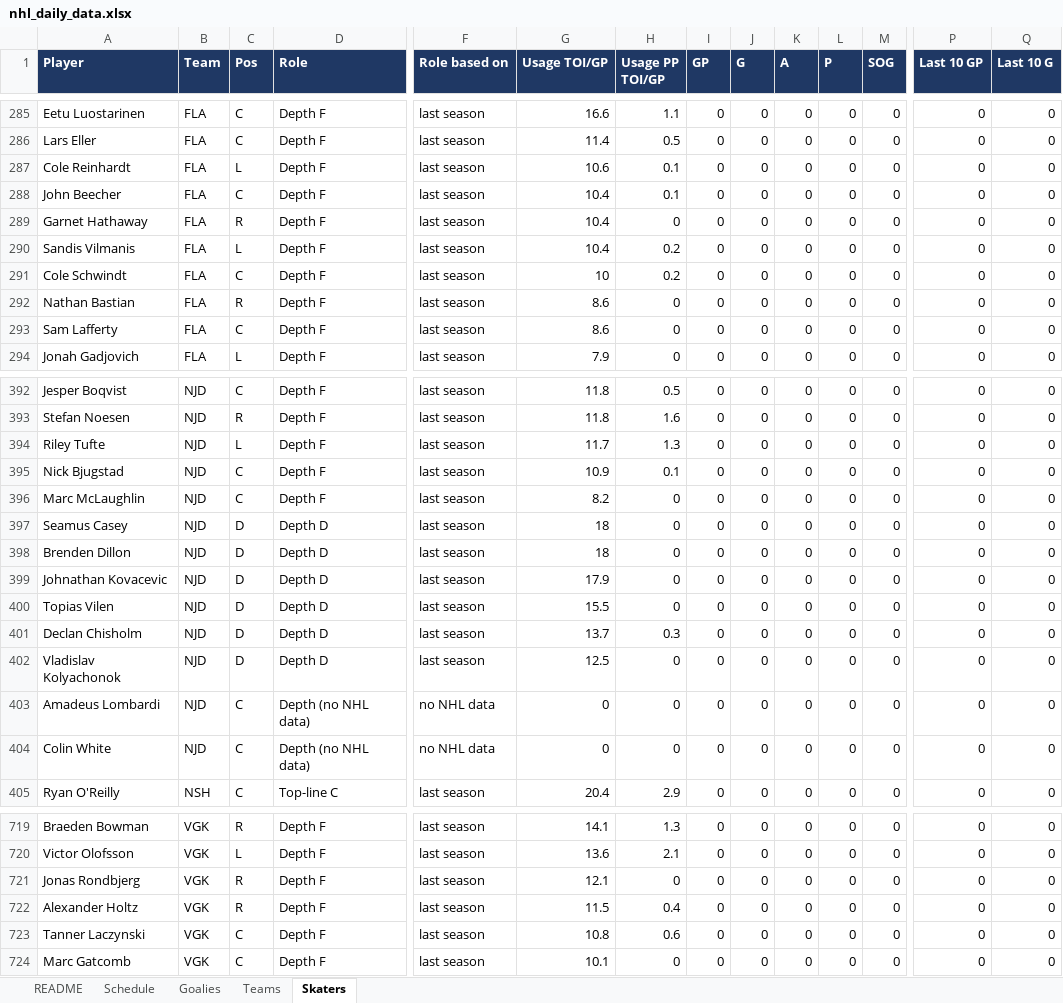
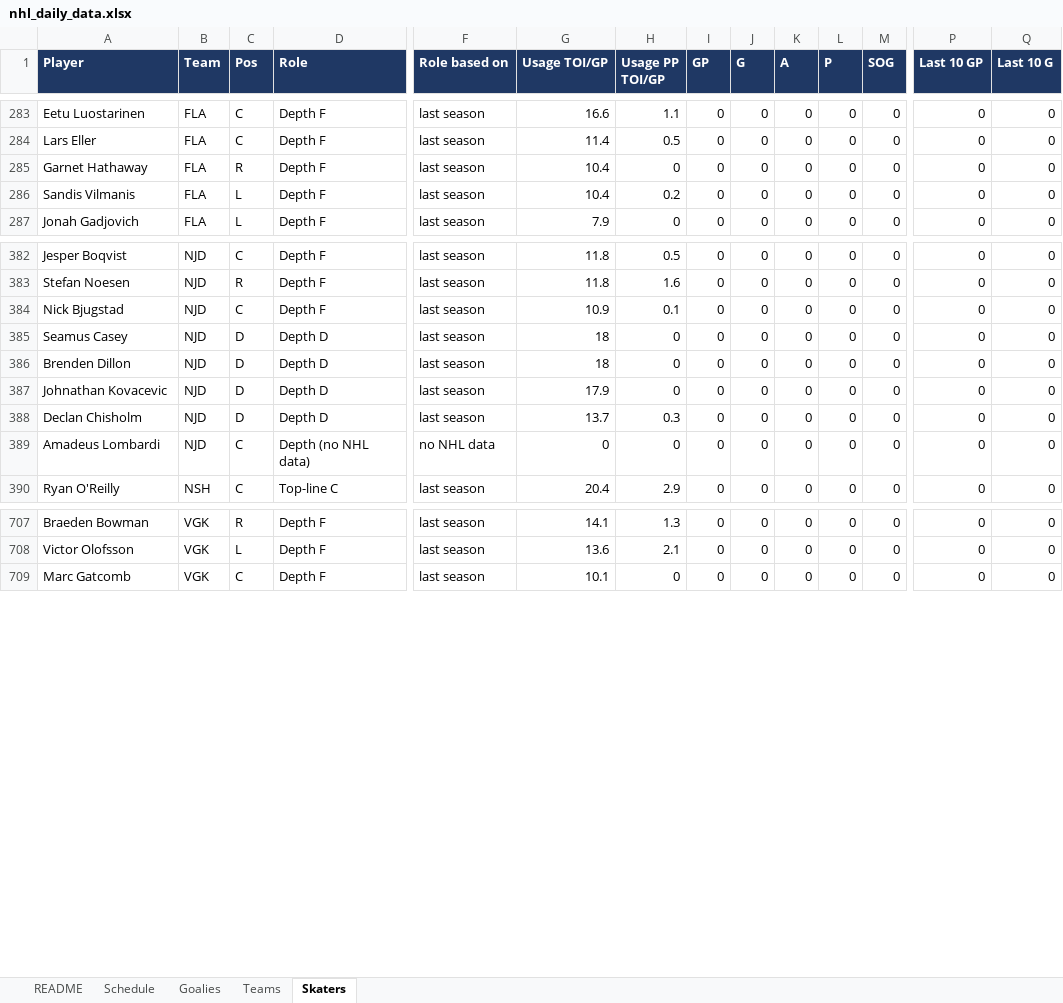
Before and after one commit to vimmer77/nhl-data, an Excel workbook: output/nhl_daily_data.xlsx, sheet Skaters, drawn as a sheet; only a part is shown, gaps mark what is left out; values as stored, in another font and other column widths than the file's, no borders; removed rows and columns are numbered as before the commit, all else as after; rows hold the shown columns only; the diff covers the shown part only; the diff names each change by its address in the sheet, - before the commit and + after, or states it on an @@ line.

```diff
--- a/output/nhl_daily_data.xlsx (sheet Skaters)
+++ b/output/nhl_daily_data.xlsx (sheet Skaters)
-row 287: Cole Reinhardt | FLA | L | Depth F | last season | 10.6 | 0.1 | 0 | 0 | 0 | 0 | 0 | 0 | 0
-row 288: John Beecher | FLA | C | Depth F | last season | 10.4 | 0.1 | 0 | 0 | 0 | 0 | 0 | 0 | 0
-row 291: Cole Schwindt | FLA | C | Depth F | last season | 10 | 0.2 | 0 | 0 | 0 | 0 | 0 | 0 | 0
-row 292: Nathan Bastian | FLA | R | Depth F | last season | 8.6 | 0 | 0 | 0 | 0 | 0 | 0 | 0 | 0
-row 293: Sam Lafferty | FLA | C | Depth F | last season | 8.6 | 0 | 0 | 0 | 0 | 0 | 0 | 0 | 0
-row 394: Riley Tufte | NJD | L | Depth F | last season | 11.7 | 1.3 | 0 | 0 | 0 | 0 | 0 | 0 | 0
-row 396: Marc McLaughlin | NJD | C | Depth F | last season | 8.2 | 0 | 0 | 0 | 0 | 0 | 0 | 0 | 0
-row 400: Topias Vilen | NJD | D | Depth D | last season | 15.5 | 0 | 0 | 0 | 0 | 0 | 0 | 0 | 0
-row 402: Vladislav Kolyachonok | NJD | D | Depth D | last season | 12.5 | 0 | 0 | 0 | 0 | 0 | 0 | 0 | 0
-row 404: Colin White | NJD | C | Depth (no NHL data) | no NHL data | 0 | 0 | 0 | 0 | 0 | 0 | 0 | 0 | 0
-row 721: Jonas Rondbjerg | VGK | R | Depth F | last season | 12.1 | 0 | 0 | 0 | 0 | 0 | 0 | 0 | 0
-row 722: Alexander Holtz | VGK | R | Depth F | last season | 11.5 | 0.4 | 0 | 0 | 0 | 0 | 0 | 0 | 0
-row 723: Tanner Laczynski | VGK | C | Depth F | last season | 10.8 | 0.6 | 0 | 0 | 0 | 0 | 0 | 0 | 0
```
Also changed, not shown: 5 added rows, 9 removed rows and 7 edited cells elsewhere in this sheet, sheet Schedule, sheet Goalies, sheet README, 6 other files.
